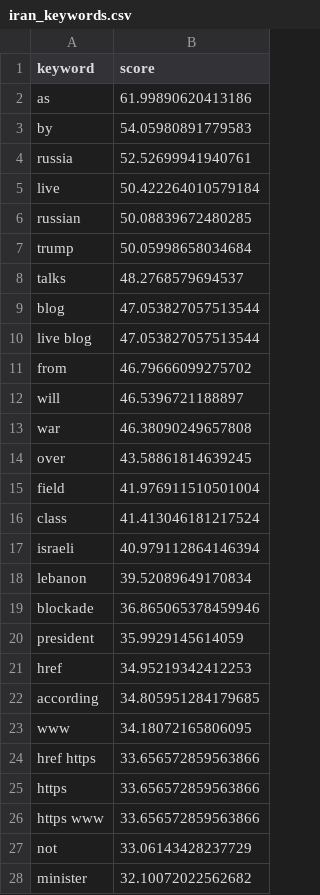
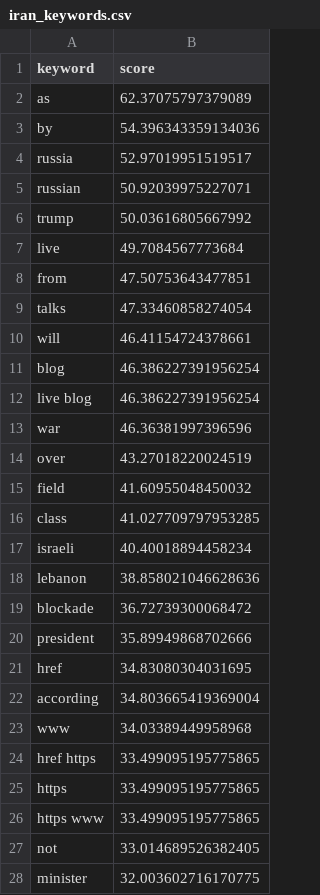
Before and after one commit to mcasrom/iran-osint-monitor, a CSV file: data/processed/iran_keywords.csv, drawn as a sheet; only a part is shown; the diff covers the shown part only.

```diff
--- a/data/processed/iran_keywords.csv
+++ b/data/processed/iran_keywords.csv
@@ -1,28 +1,28 @@
 keyword,score
-as,61.99890620413186
-by,54.05980891779583
-russia,52.52699941940761
-live,50.422264010579184
-russian,50.08839672480285
-trump,50.05998658034684
-talks,48.2768579694537
-blog,47.053827057513544
-live blog,47.053827057513544
-from,46.79666099275702
-will,46.5396721188897
-war,46.38090249657808
-over,43.58861814639245
-field,41.976911510501004
-class,41.413046181217524
-israeli,40.979112864146394
-lebanon,39.52089649170834
-blockade,36.865065378459946
-president,35.9929145614059
-href,34.95219342412253
-according,34.805951284179685
-www,34.18072165806095
-href https,33.656572859563866
-https,33.656572859563866
-https www,33.656572859563866
-not,33.06143428237729
-minister,32.10072022562682
+as,62.37075797379089
+by,54.396343359134036
+russia,52.97019951519517
+russian,50.92039975227071
+trump,50.03616805667992
+live,49.7084567773684
+from,47.50753643477851
+talks,47.33460858274054
+will,46.41154724378661
+blog,46.386227391956254
+live blog,46.386227391956254
+war,46.36381997396596
+over,43.27018220024519
+field,41.60955048450032
+class,41.027709797953285
+israeli,40.40018894458234
+lebanon,38.858021046628636
+blockade,36.72739300068472
+president,35.89949868702666
+href,34.83080304031695
+according,34.803665419369004
+www,34.03389449958968
+href https,33.499095195775865
+https,33.499095195775865
+https www,33.499095195775865
+not,33.014689526382405
+minister,32.003602716170775
```
Also changed, not shown: 3 edited cells elsewhere in this file, data/processed/iran_narratives.csv, data/processed/iran_news.csv, 7 other files.
